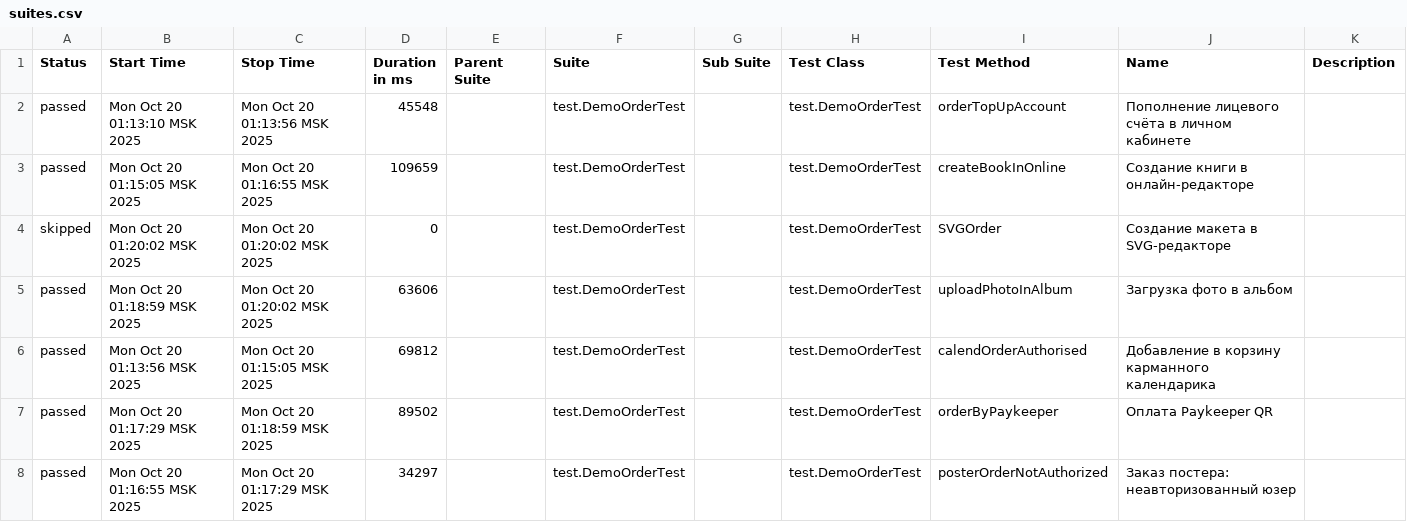
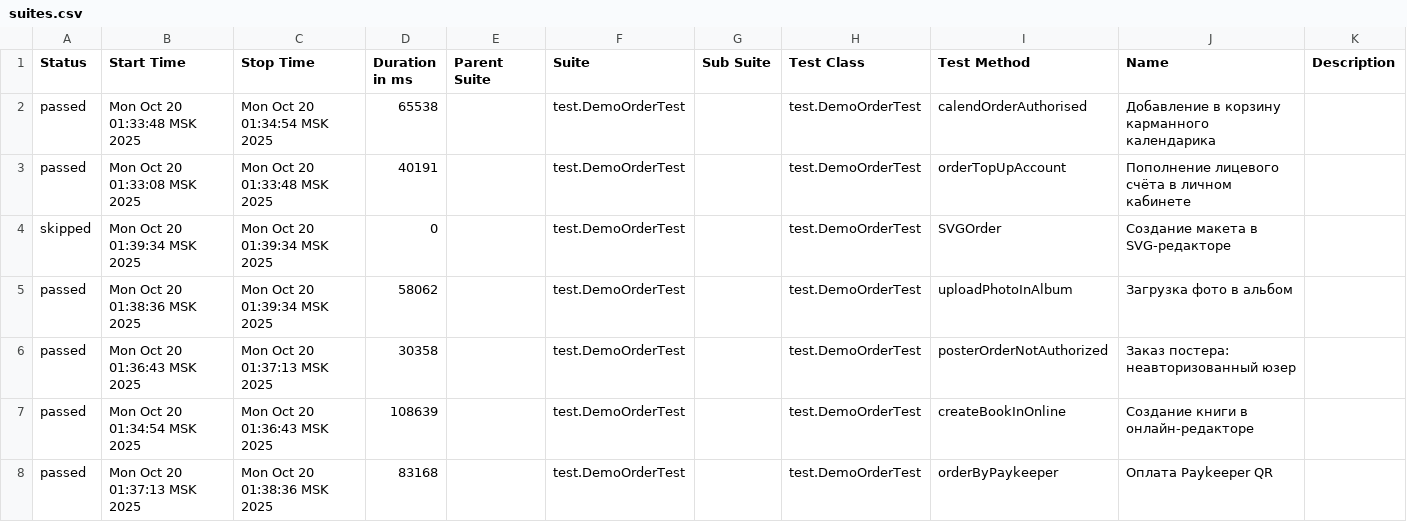
Before and after one commit to polinam-netprint/allure-reports-for-web, a CSV file: web-master/data/suites.csv, drawn as a sheet.

Commit message:
Update report for master

```diff
--- a/web-master/data/suites.csv
+++ b/web-master/data/suites.csv
@@ -1,8 +1,8 @@
 "Status","Start Time","Stop Time","Duration in ms","Parent Suite","Suite","Sub Suite","Test Class","Test Method","Name","Description"
-"passed","Mon Oct 20 01:13:10 MSK 2025","Mon Oct 20 01:13:56 MSK 2025","45548","","test.DemoOrderTest","","test.DemoOrderTest","orderTopUpAccount","Пополнение лицевого счёта в личном кабинете",""
-"passed","Mon Oct 20 01:15:05 MSK 2025","Mon Oct 20 01:16:55 MSK 2025","109659","","test.DemoOrderTest","","test.DemoOrderTest","createBookInOnline","Создание книги в онлайн-редакторе",""
-"skipped","Mon Oct 20 01:20:02 MSK 2025","Mon Oct 20 01:20:02 MSK 2025","0","","test.DemoOrderTest","","test.DemoOrderTest","SVGOrder","Создание макета в SVG-редакторе",""
-"passed","Mon Oct 20 01:18:59 MSK 2025","Mon Oct 20 01:20:02 MSK 2025","63606","","test.DemoOrderTest","","test.DemoOrderTest","uploadPhotoInAlbum","Загрузка фото в альбом",""
-"passed","Mon Oct 20 01:13:56 MSK 2025","Mon Oct 20 01:15:05 MSK 2025","69812","","test.DemoOrderTest","","test.DemoOrderTest","calendOrderAuthorised","Добавление в корзину карманного календарика",""
-"passed","Mon Oct 20 01:17:29 MSK 2025","Mon Oct 20 01:18:59 MSK 2025","89502","","test.DemoOrderTest","","test.DemoOrderTest","orderByPaykeeper","Оплата Paykeeper QR",""
-"passed","Mon Oct 20 01:16:55 MSK 2025","Mon Oct 20 01:17:29 MSK 2025","34297","","test.DemoOrderTest","","test.DemoOrderTest","posterOrderNotAuthorized","Заказ постера: неавторизованный юзер",""
+"passed","Mon Oct 20 01:33:48 MSK 2025","Mon Oct 20 01:34:54 MSK 2025","65538","","test.DemoOrderTest","","test.DemoOrderTest","calendOrderAuthorised","Добавление в корзину карманного календарика",""
+"passed","Mon Oct 20 01:33:08 MSK 2025","Mon Oct 20 01:33:48 MSK 2025","40191","","test.DemoOrderTest","","test.DemoOrderTest","orderTopUpAccount","Пополнение лицевого счёта в личном кабинете",""
+"skipped","Mon Oct 20 01:39:34 MSK 2025","Mon Oct 20 01:39:34 MSK 2025","0","","test.DemoOrderTest","","test.DemoOrderTest","SVGOrder","Создание макета в SVG-редакторе",""
+"passed","Mon Oct 20 01:38:36 MSK 2025","Mon Oct 20 01:39:34 MSK 2025","58062","","test.DemoOrderTest","","test.DemoOrderTest","uploadPhotoInAlbum","Загрузка фото в альбом",""
+"passed","Mon Oct 20 01:36:43 MSK 2025","Mon Oct 20 01:37:13 MSK 2025","30358","","test.DemoOrderTest","","test.DemoOrderTest","posterOrderNotAuthorized","Заказ постера: неавторизованный юзер",""
+"passed","Mon Oct 20 01:34:54 MSK 2025","Mon Oct 20 01:36:43 MSK 2025","108639","","test.DemoOrderTest","","test.DemoOrderTest","createBookInOnline","Создание книги в онлайн-редакторе",""
+"passed","Mon Oct 20 01:37:13 MSK 2025","Mon Oct 20 01:38:36 MSK 2025","83168","","test.DemoOrderTest","","test.DemoOrderTest","orderByPaykeeper","Оплата Paykeeper QR",""
```
Also changed, not shown: 20 other files.
